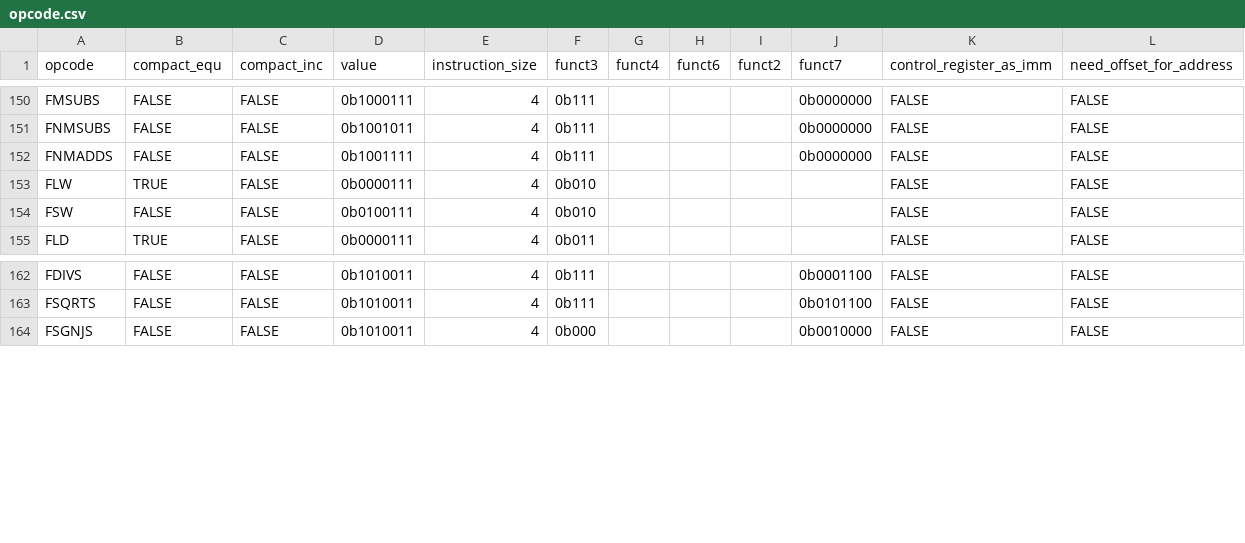
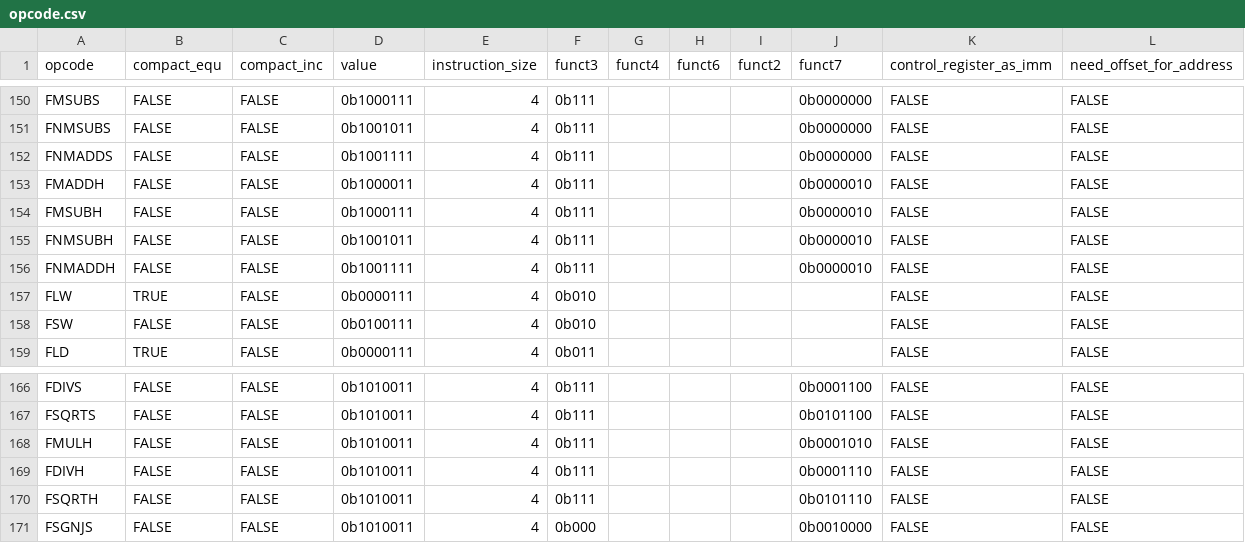
Before and after one commit to NomoLynx/riscv_asm_lib, a CSV file: src/r5asm/opcode/opcode.csv, drawn as a sheet; only a part is shown, gaps mark what is left out.

Commit message:
support fh instructions

```diff
--- a/src/r5asm/opcode/opcode.csv
+++ b/src/r5asm/opcode/opcode.csv
@@ -152,2 +152,6 @@ FNMSUBS,FALSE,FALSE,0b1001011,4,0b111,,,,0b0000000,FALSE,FALSE
 FNMADDS,FALSE,FALSE,0b1001111,4,0b111,,,,0b0000000,FALSE,FALSE
+FMADDH,FALSE,FALSE,0b1000011,4,0b111,,,,0b0000010,FALSE,FALSE
+FMSUBH,FALSE,FALSE,0b1000111,4,0b111,,,,0b0000010,FALSE,FALSE
+FNMSUBH,FALSE,FALSE,0b1001011,4,0b111,,,,0b0000010,FALSE,FALSE
+FNMADDH,FALSE,FALSE,0b1001111,4,0b111,,,,0b0000010,FALSE,FALSE
 FLW,TRUE,FALSE,0b0000111,4,0b010,,,,,FALSE,FALSE
@@ -163,2 +167,5 @@ FDIVS,FALSE,FALSE,0b1010011,4,0b111,,,,0b0001100,FALSE,FALSE
 FSQRTS,FALSE,FALSE,0b1010011,4,0b111,,,,0b0101100,FALSE,FALSE
+FMULH,FALSE,FALSE,0b1010011,4,0b111,,,,0b0001010,FALSE,FALSE
+FDIVH,FALSE,FALSE,0b1010011,4,0b111,,,,0b0001110,FALSE,FALSE
+FSQRTH,FALSE,FALSE,0b1010011,4,0b111,,,,0b0101110,FALSE,FALSE
 FSGNJS,FALSE,FALSE,0b1010011,4,0b000,,,,0b0010000,FALSE,FALSE
```
Also changed, not shown: src/r5asm/meta/instruction_register.csv, 4 other files.
